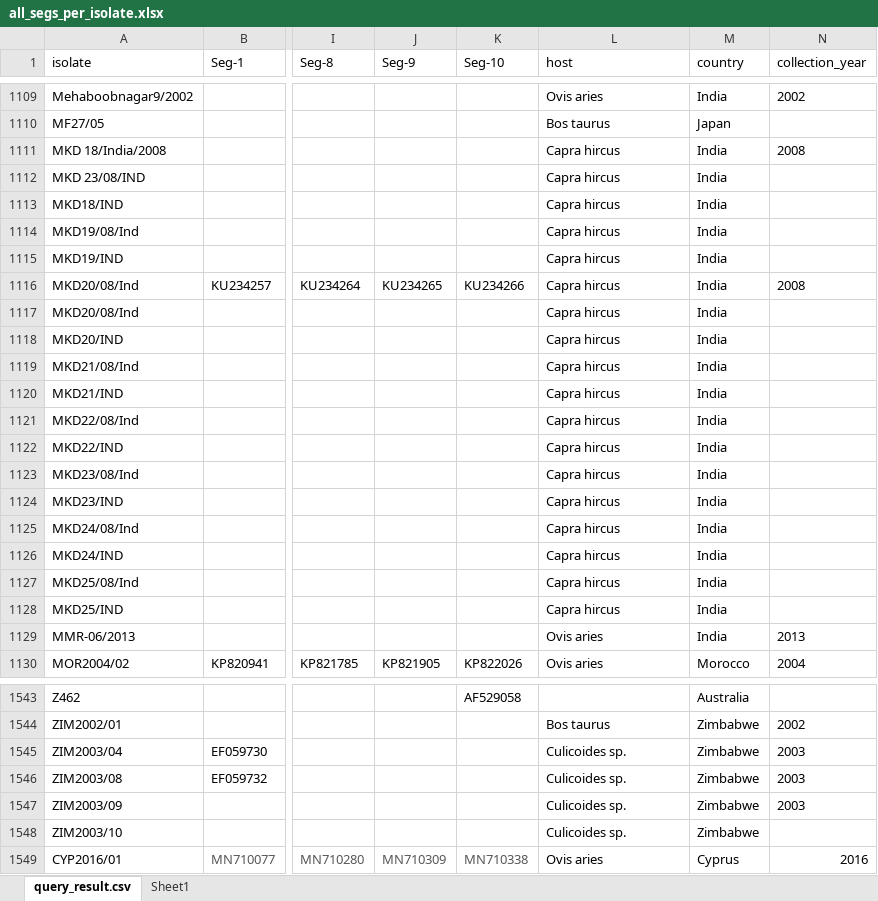
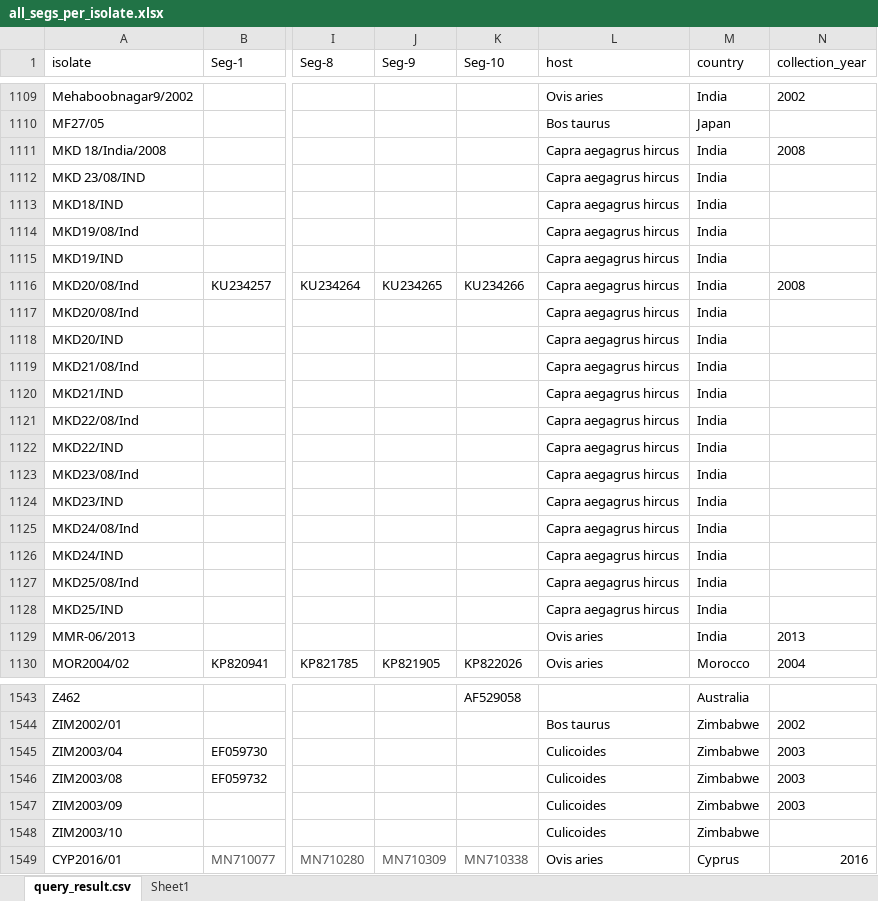
Before and after one commit to giffordlabcvr/BTV-GLUE, an Excel workbook: tabular/contributed/all_segs_per_isolate.xlsx, sheet query_result.csv, drawn as a sheet; only a part is shown, gaps mark what is left out; values as stored, in another font and other column widths than the file's, no borders; conditional formats not drawn; the diff covers the shown part only; the diff names each change by its address in the sheet, - before the commit and + after, or states it on an @@ line.

Commit message:
Stuff mostly relating to alternate names for host group.

```diff
--- a/tabular/contributed/all_segs_per_isolate.xlsx (sheet query_result.csv)
+++ b/tabular/contributed/all_segs_per_isolate.xlsx (sheet query_result.csv)
-L1111:L1128 (host): Capra hircus
+L1111:L1128 (host): Capra aegagrus hircus
-L1545:L1548 (host): Culicoides sp.
+L1545:L1548 (host): Culicoides
```
Also changed, not shown: 135 edited cells elsewhere in this sheet, 15 other files.
